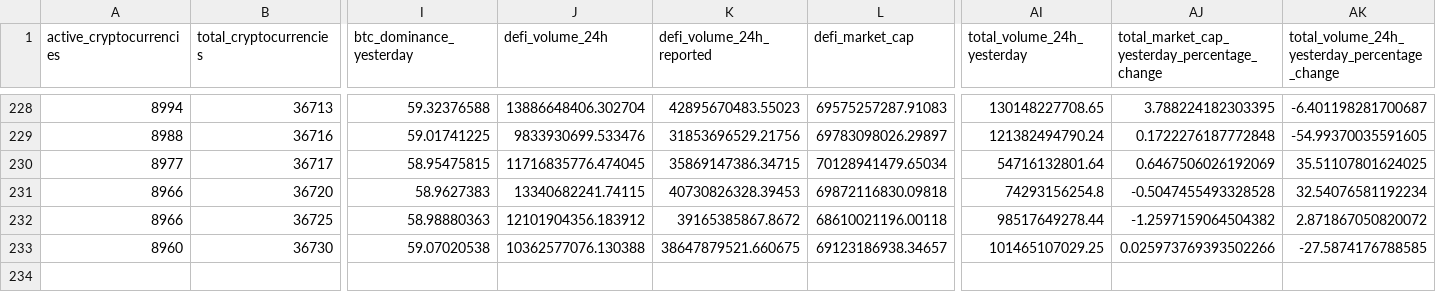
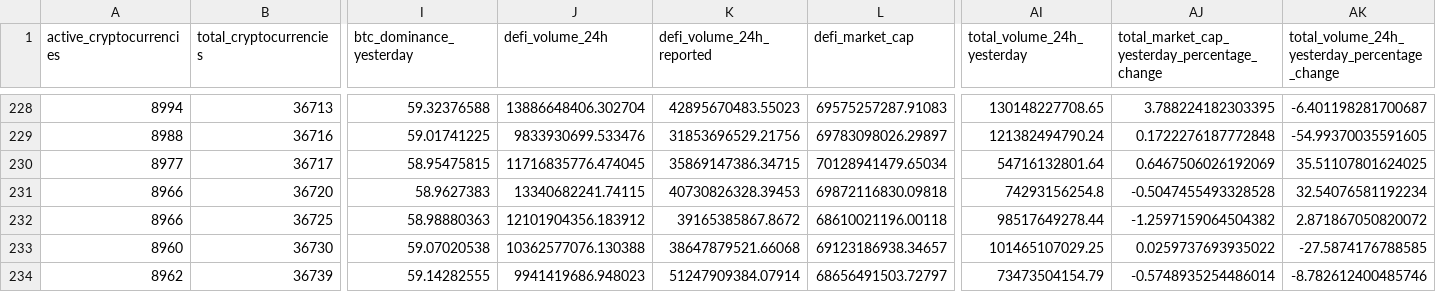
Before and after one commit to jorickdefraine/cmc-quotes-fetcher, a CSV file: data.csv, drawn as a sheet; only a part is shown, gaps mark what is left out; rows hold the shown columns only; the diff names each change by its address in the sheet, - before the commit and + after, or states it on an @@ line.

```diff
--- a/data.csv
+++ b/data.csv
-K233 (defi_volume_24h_reported): 38647879521.660675
+K233 (defi_volume_24h_reported): 38647879521.66068
-AJ233: 0.025973769393502266
+AJ233: 0.0259737693935022
+row 234: 8962 | 36739 | 59.14282555 | 9941419686.948023 | 51247909384.07914 | 68656491503.72797 | 73473504154.79 | -0.5748935254486014 | -8.782612400485746
```
